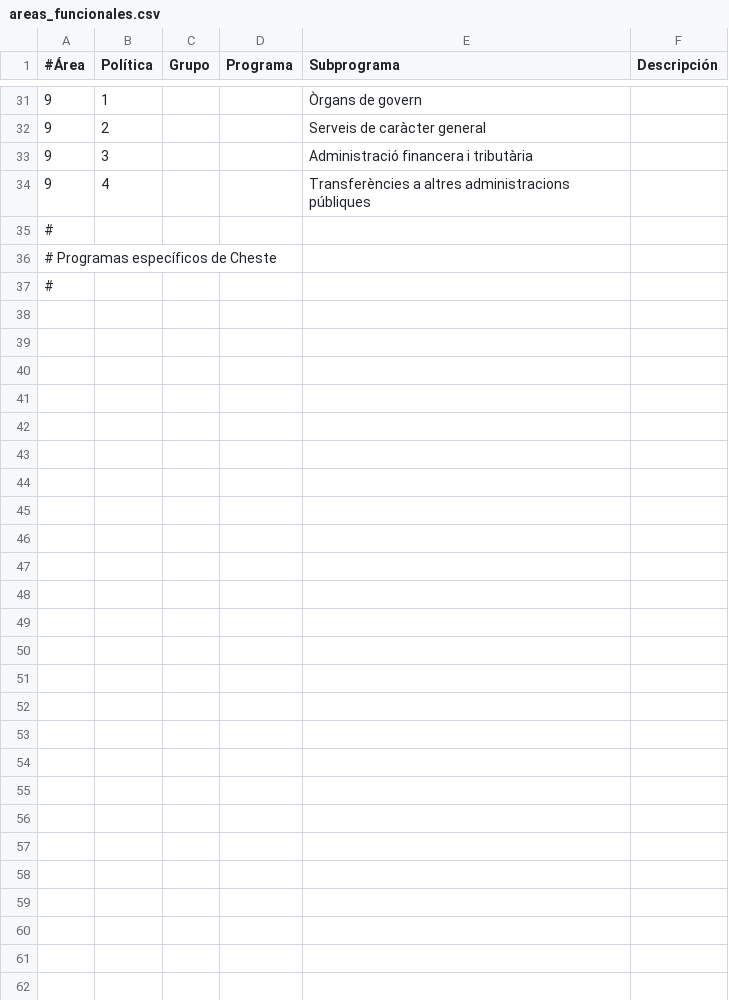
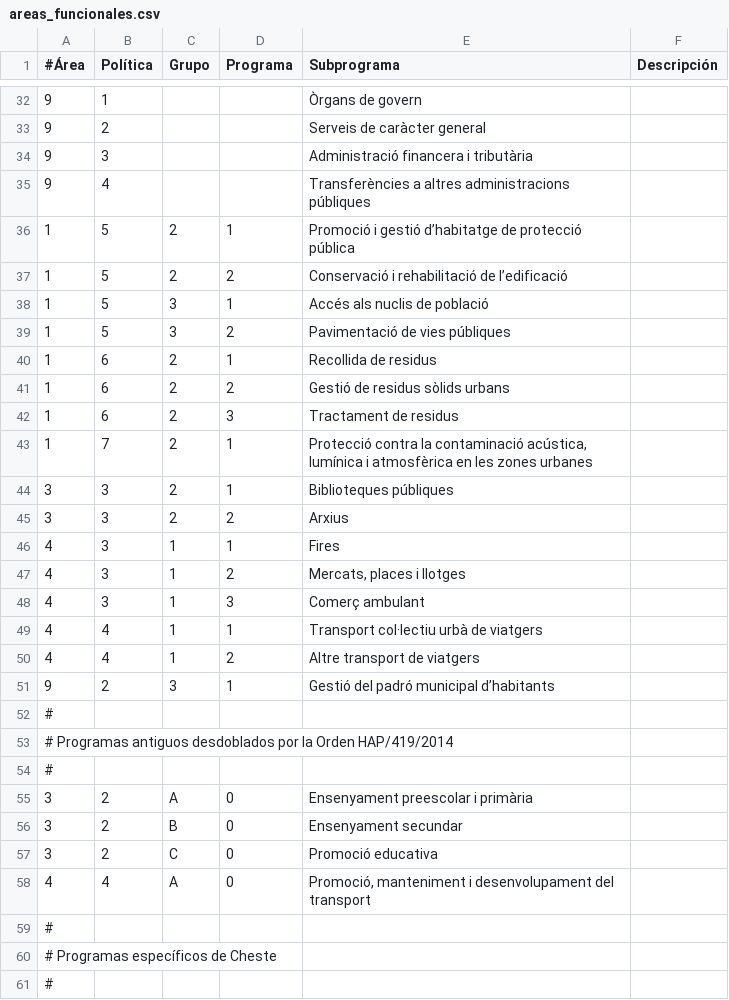
Before and after one commit to civio/presupuesto-cheste, a CSV file: data/ca/areas_funcionales.csv, drawn as a sheet; only a part is shown, gaps mark what is left out; the diff covers the shown part only; the diff names each change by its address in the sheet, - before the commit and + after, or states it on an @@ line.

```diff
--- a/data/ca/areas_funcionales.csv
+++ b/data/ca/areas_funcionales.csv
+row 36: 1 | 5 | 2 | 1 | Promoció i gestió d’habitatge de protecció pública
+row 37: 1 | 5 | 2 | 2 | Conservació i rehabilitació de l’edificació
+row 38: 1 | 5 | 3 | 1 | Accés als nuclis de població
+row 39: 1 | 5 | 3 | 2 | Pavimentació de vies públiques
+row 40: 1 | 6 | 2 | 1 | Recollida de residus
+row 41: 1 | 6 | 2 | 2 | Gestió de residus sòlids urbans
+row 42: 1 | 6 | 2 | 3 | Tractament de residus
+row 43: 1 | 7 | 2 | 1 | Protecció contra la contaminació acústica, lumínica i atmosfèrica en les zones urbanes
+row 44: 3 | 3 | 2 | 1 | Biblioteques públiques
+row 45: 3 | 3 | 2 | 2 | Arxius
+row 46: 4 | 3 | 1 | 1 | Fires
+row 47: 4 | 3 | 1 | 2 | Mercats, places i llotges
+row 48: 4 | 3 | 1 | 3 | Comerç ambulant
+row 49: 4 | 4 | 1 | 1 | Transport col·lectiu urbà de viatgers
+row 50: 4 | 4 | 1 | 2 | Altre transport de viatgers
+row 51: 9 | 2 | 3 | 1 | Gestió del padró municipal d’habitants
+row 52: #
+row 53: # Programas antiguos desdoblados por la Orden HAP/419/2014
+row 54: #
+row 55: 3 | 2 | A | 0 | Ensenyament preescolar i primària
+row 56: 3 | 2 | B | 0 | Ensenyament secundar
+row 57: 3 | 2 | C | 0 | Promoció educativa
+row 58: 4 | 4 | A | 0 | Promoció, manteniment i desenvolupament del transport
```
Also changed, not shown: 1 added row and 2 edited cells elsewhere in this file, data/es/areas_funcionales.csv, 1 other file.
